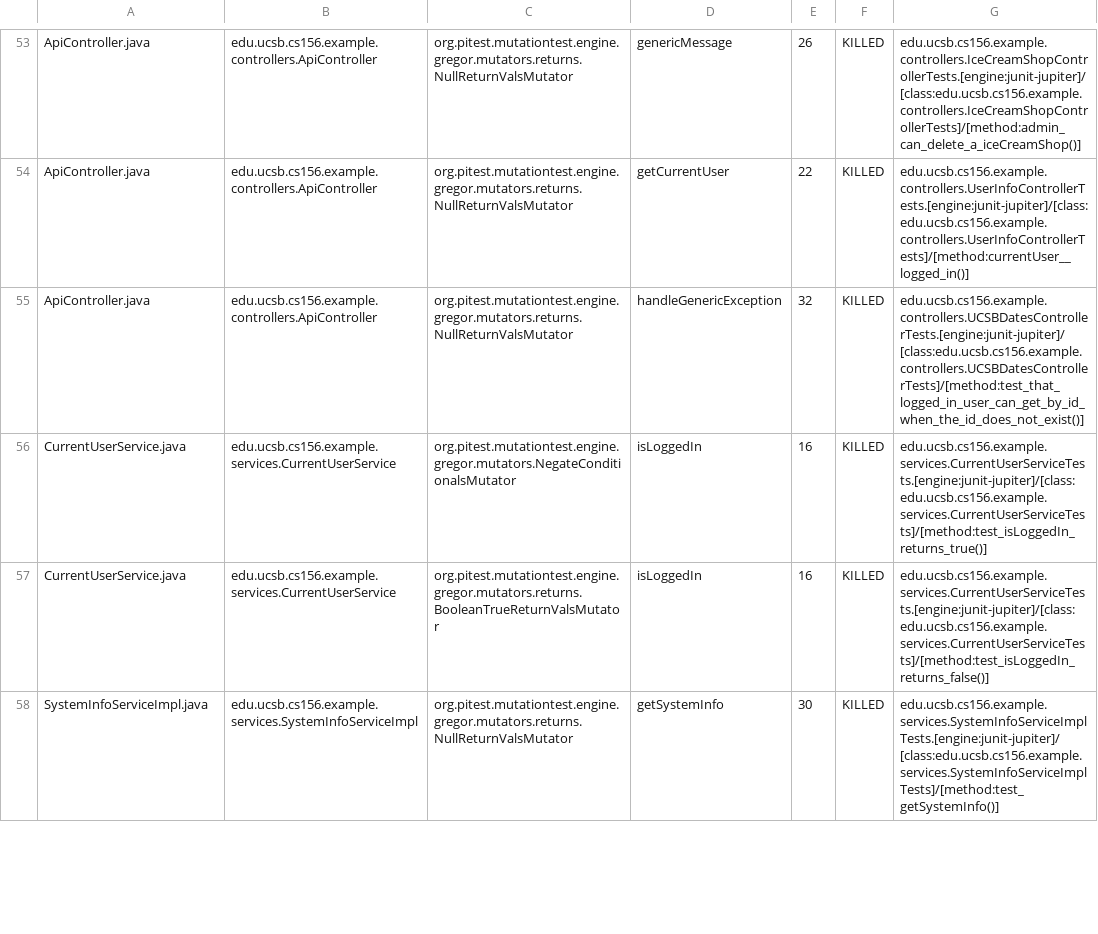
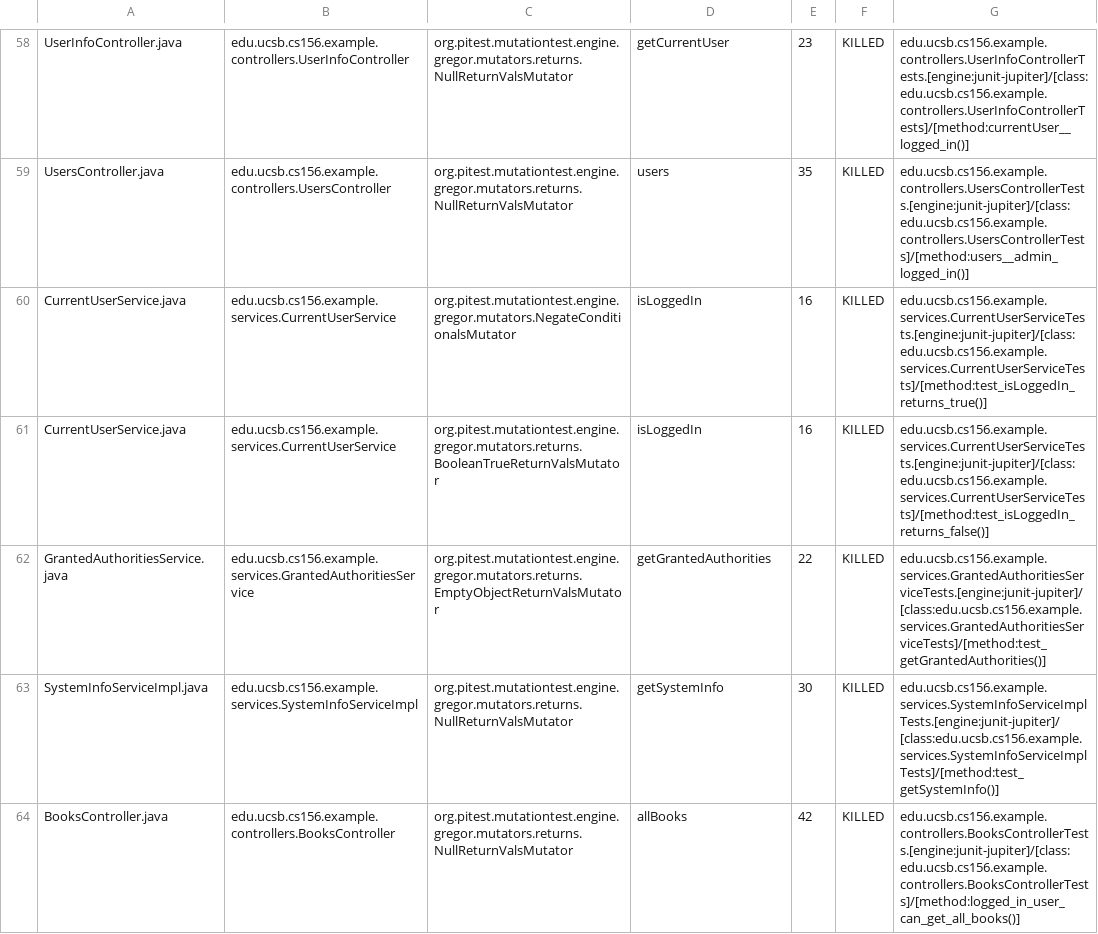
Before and after one commit to ucsb-cs156-s23/team03-s23-7pm-3, a CSV file: pitest/mutations.csv, drawn as a sheet; only a part is shown, gaps mark what is left out; addresses are those after the commit; the diff covers the shown part only; the diff names each change by its address in the sheet, - before the commit and + after, or states it on an @@ line.

Commit message:
Deploying to gh-pages from @ ucsb-cs156-s23/team03-s23-7pm-3@f033a405b49b663f6900cff680b4bd35007adebb 🚀

```diff
--- a/pitest/mutations.csv
+++ b/pitest/mutations.csv
-A58: ApiController.java
+A58: UserInfoController.java
-B58: edu.ucsb.cs156.example.controllers.ApiController
+B58: edu.ucsb.cs156.example.controllers.UserInfoController
-D58: genericMessage
+D58: getCurrentUser
-E58: 26
+E58: 23
-G58: edu.ucsb.cs156.example.controllers.IceCreamShopControllerTests.[engine:junit-jupiter]/[class:edu.ucsb.cs156.example.controllers.IceCreamShopControllerTests]/[method:admin_can_delete_a_iceCreamShop()]
+G58: edu.ucsb.cs156.example.controllers.UserInfoControllerTests.[engine:junit-jupiter]/[class:edu.ucsb.cs156.example.controllers.UserInfoControllerTests]/[method:currentUser__logged_in()]
@@ row 54 moved to row 2: ApiController.java @@
-A59: ApiController.java
+A59: UsersController.java
-B59: edu.ucsb.cs156.example.controllers.ApiController
+B59: edu.ucsb.cs156.example.controllers.UsersController
-D59: handleGenericException
+D59: users
-E59: 32
+E59: 35
-G59: edu.ucsb.cs156.example.controllers.UCSBDatesControllerTests.[engine:junit-jupiter]/[class:edu.ucsb.cs156.example.controllers.UCSBDatesControllerTests]/[method:test_that_logged_in_user_can_get_by_id_when_the_id_does_not_exist()]
+G59: edu.ucsb.cs156.example.controllers.UsersControllerTests.[engine:junit-jupiter]/[class:edu.ucsb.cs156.example.controllers.UsersControllerTests]/[method:users__admin_logged_in()]
+row 64: BooksController.java | edu.ucsb.cs156.example.controllers.BooksController | org.pitest.mutationtest.engine.gregor.mutators.returns.NullReturnValsMutator | allBooks | 42 | KILLED | edu.ucsb.cs156.example.controllers.BooksControllerTests.[engine:junit-jupiter]/[class:edu.ucsb.cs156.example.controllers.BooksControllerTests]/[method:logged_in_user_can_get_all_books()]
```
Also changed, not shown: 14 added rows, 30 moved rows and 20 edited cells elsewhere in this file, 15 other files.
